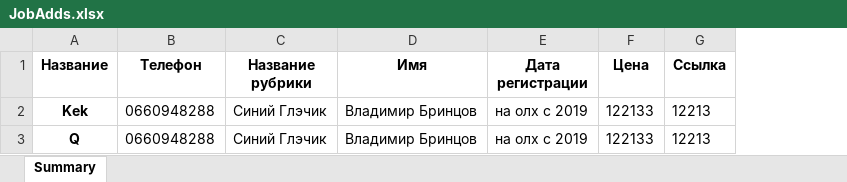
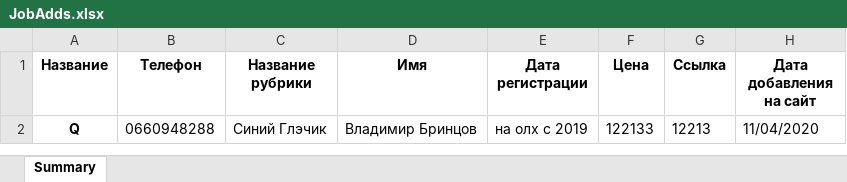
Before and after one commit to VolodymyrBrintsov/OlxScraper, an Excel workbook: public/JobAdds.xlsx, sheet Summary, drawn as a sheet; values as stored, in another font and other column widths than the file's, no borders; removed rows and columns are numbered as before the commit, all else as after; the diff names each change by its address in the sheet, - before the commit and + after, or states it on an @@ line.

```diff
--- a/public/JobAdds.xlsx (sheet Summary)
+++ b/public/JobAdds.xlsx (sheet Summary)
+column H (Дата добавления на сайт), row 2: 11/04/2020
-row 2: Kek | 0660948288 | Синий Глэчик | Владимир Бринцов | на олх с 2019 | 122133 | 12213
```
Also changed, not shown: 1 other file.
